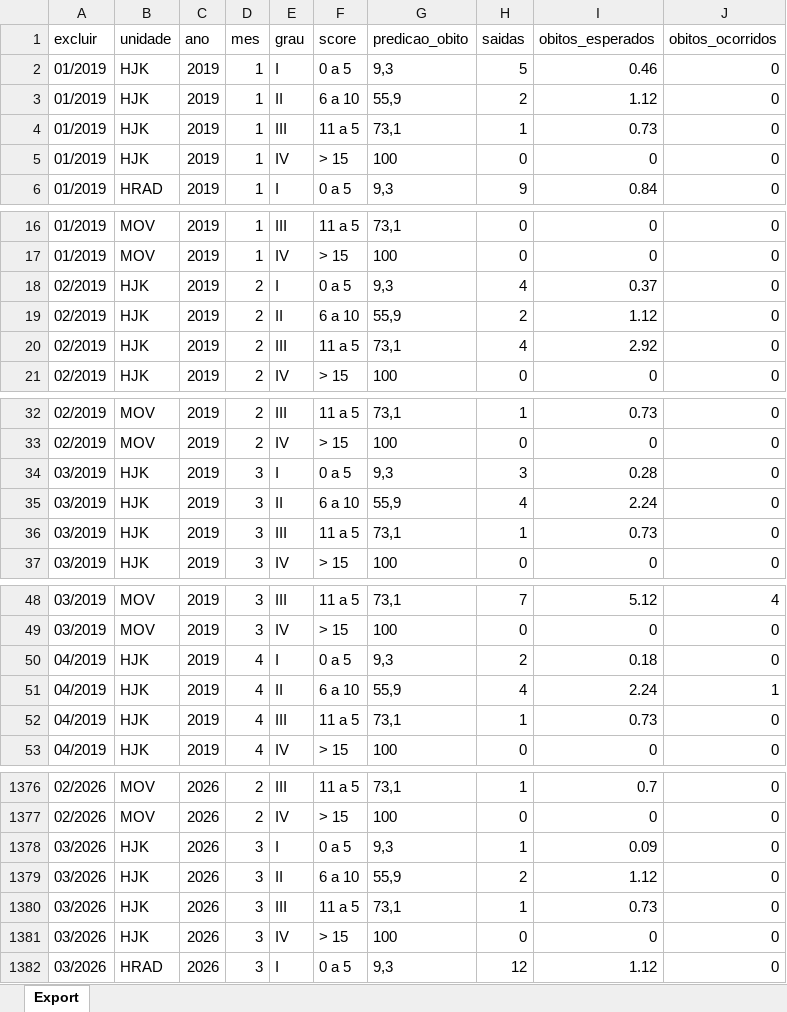
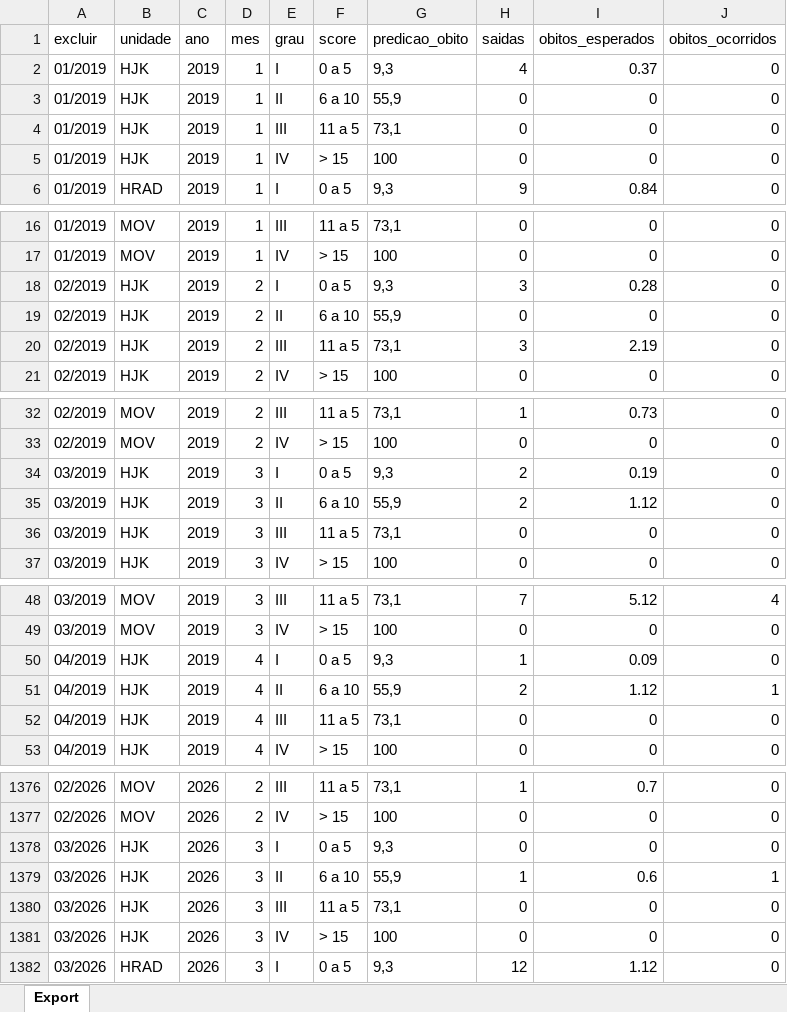
Before and after one commit to transparencia-mg/fhemig_crib, an Excel workbook: upload/crib_2019.xlsx, sheet Export, drawn as a sheet; only a part is shown, gaps mark what is left out; values as stored, in another font and other column widths than the file's, no borders; the diff covers the shown part only; the diff names each change by its address in the sheet, - before the commit and + after, or states it on an @@ line.

Commit message:
Carregando dados de setembro/2026 Correção HJK

```diff
--- a/upload/crib_2019.xlsx (sheet Export)
+++ b/upload/crib_2019.xlsx (sheet Export)
-H2 (saidas): 5
+H2 (saidas): 4
-I2 (obitos_esperados): 0.46
+I2 (obitos_esperados): 0.37
-H3 (saidas): 2
+H3 (saidas): 0
-I3 (obitos_esperados): 1.12
+I3 (obitos_esperados): 0
-H4 (saidas): 1
+H4 (saidas): 0
-I4 (obitos_esperados): 0.73
+I4 (obitos_esperados): 0
-H18 (saidas): 4
+H18 (saidas): 3
-I18 (obitos_esperados): 0.37
+I18 (obitos_esperados): 0.28
-H19 (saidas): 2
+H19 (saidas): 0
-I19 (obitos_esperados): 1.12
+I19 (obitos_esperados): 0
-H20 (saidas): 4
+H20 (saidas): 3
-I20 (obitos_esperados): 2.92
+I20 (obitos_esperados): 2.19
-H34 (saidas): 3
+H34 (saidas): 2
-I34 (obitos_esperados): 0.28
+I34 (obitos_esperados): 0.19
-H35 (saidas): 4
+H35 (saidas): 2
-I35 (obitos_esperados): 2.24
+I35 (obitos_esperados): 1.12
-H36 (saidas): 1
+H36 (saidas): 0
-I36 (obitos_esperados): 0.73
+I36 (obitos_esperados): 0
-H50 (saidas): 2
+H50 (saidas): 1
-I50 (obitos_esperados): 0.18
+I50 (obitos_esperados): 0.09
-H51 (saidas): 4
+H51 (saidas): 2
-I51 (obitos_esperados): 2.24
+I51 (obitos_esperados): 1.12
-H52 (saidas): 1
+H52 (saidas): 0
-I52 (obitos_esperados): 0.73
+I52 (obitos_esperados): 0
-H1378 (saidas): 1
+H1378 (saidas): 0
-I1378 (obitos_esperados): 0.09
+I1378 (obitos_esperados): 0
-H1379 (saidas): 2
+H1379 (saidas): 1
-I1379 (obitos_esperados): 1.12
+I1379 (obitos_esperados): 0.6
-J1379 (obitos_ocorridos): 0
+J1379 (obitos_ocorridos): 1
-H1380 (saidas): 1
+H1380 (saidas): 0
-I1380 (obitos_esperados): 0.73
+I1380 (obitos_esperados): 0
```
Also changed, not shown: 520 edited cells elsewhere in this sheet.
